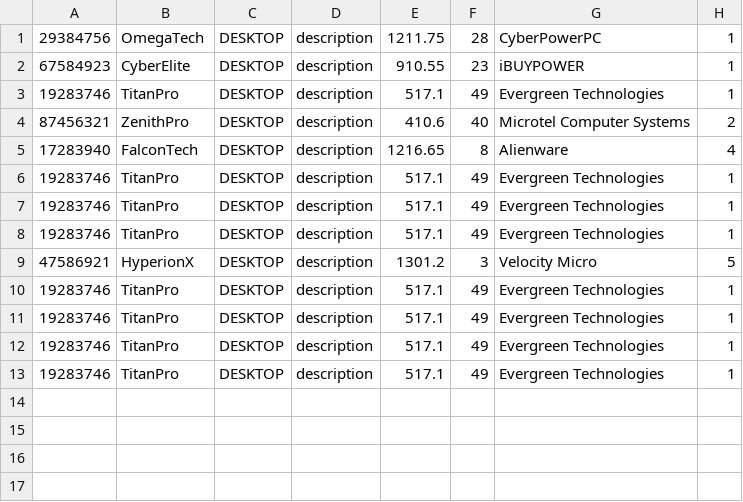
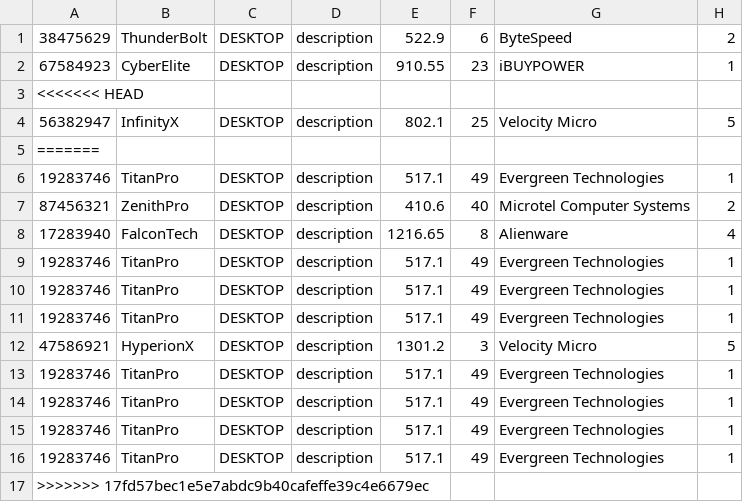
Before and after one commit to RyanHJohnston/CampusTech, a CSV file: target/classes/com/example/softengproject/data/shopping-cart.csv, drawn as a sheet; removed rows and columns are numbered as before the commit, all else as after; the diff names each change by its address in the sheet, - before the commit and + after, or states it on an @@ line.

```diff
--- a/target/classes/com/example/softengproject/data/shopping-cart.csv
+++ b/target/classes/com/example/softengproject/data/shopping-cart.csv
-row 1: 29384756 | OmegaTech | DESKTOP | description | 1211.75 | 28 | CyberPowerPC | 1
+row 1: 38475629 | ThunderBolt | DESKTOP | description | 522.9 | 6 | ByteSpeed | 2
+row 3: <<<<<<< HEAD
+row 4: 56382947 | InfinityX | DESKTOP | description | 802.1 | 25 | Velocity Micro | 5
+row 5: =======
+row 17: >>>>>>> 17fd57bec1e5e7abdc9b40cafeffe39c4e6679ec
```
Also changed, not shown: 19 other files.
